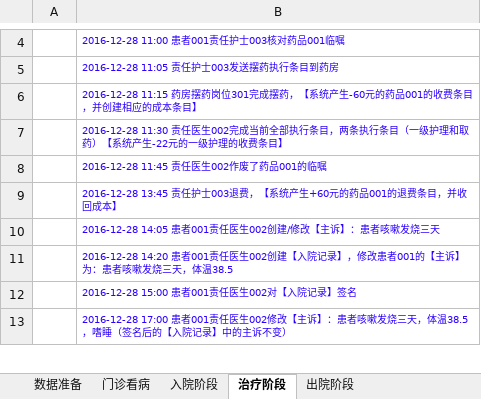
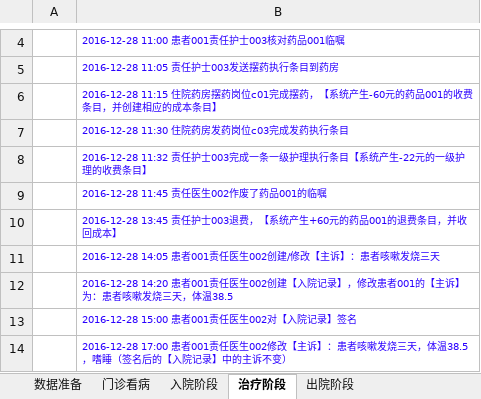
Before and after one commit to AppSecAI-TEST/hospital, an Excel workbook: doc/测试设计.xlsx, sheet 治疗阶段, drawn as a sheet; only a part is shown, gaps mark what is left out; values as stored, in another font and other column widths than the file's, no borders; the diff names each change by its address in the sheet, - before the commit and + after, or states it on an @@ line.

```diff
--- a/doc/测试设计.xlsx (sheet 治疗阶段)
+++ b/doc/测试设计.xlsx (sheet 治疗阶段)
-B6: 2016-12-28 11:15 药房摆药岗位301完成摆药…
+B6: 2016-12-28 11:15 住院药房摆药岗位c01完成摆药…
-B7: 2016-12-28 11:30 责任医生002完成当前全部执行条目，两条执行条目（一级护理和取药）【系统产生-22元的一级护理的收费条目】
+B7: 2016-12-28 11:30 住院药房发药岗位c03完成发药执行条目
+row 8:  | 2016-12-28 11:32 责任护士003完成一条一级护理执行条目【系统产生-22元的一级护理的收费条目】
```
Also changed, not shown: sheet 门诊看病.
